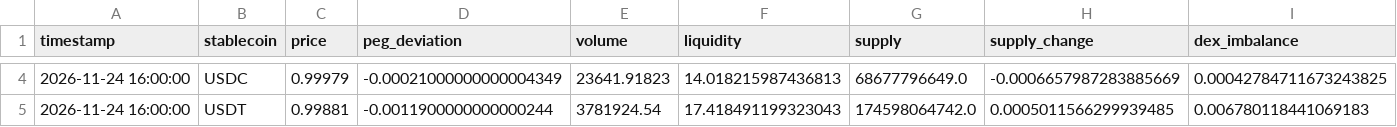
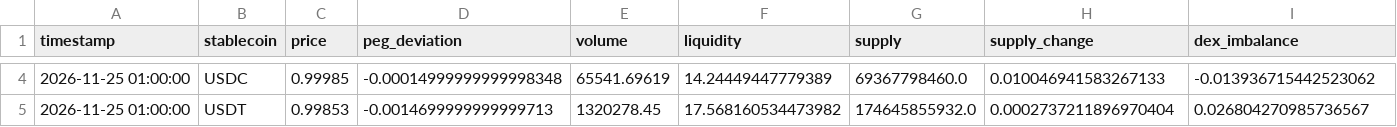
Before and after one commit to ohope0211/stablecoin-depeg-ews, a CSV file: data/live/latest.csv, drawn as a sheet; only a part is shown, gaps mark what is left out; the diff covers the shown part only; the diff names each change by its address in the sheet, - before the commit and + after, or states it on an @@ line.

```diff
--- a/data/live/latest.csv
+++ b/data/live/latest.csv
-A4:A5 (timestamp): 2026-11-24 16:00:00
+A4:A5 (timestamp): 2026-11-25 01:00:00
-C4 (price): 0.99979
+C4 (price): 0.99985
-D4 (peg_deviation): -0.00021000000000004349
+D4 (peg_deviation): -0.00014999999999998348
-E4 (volume): 23641.91823
+E4 (volume): 65541.69619
-F4 (liquidity): 14.018215987436813
+F4 (liquidity): 14.24449447779389
-G4 (supply): 68677796649.0
+G4 (supply): 69367798460.0
-H4 (supply_change): -0.0006657987283885669
+H4 (supply_change): 0.010046941583267133
-I4 (dex_imbalance): 0.00042784711673243825
+I4 (dex_imbalance): -0.013936715442523062
-C5 (price): 0.99881
+C5 (price): 0.99853
-D5 (peg_deviation): -0.0011900000000000244
+D5 (peg_deviation): -0.0014699999999999713
-E5 (volume): 3781924.54
+E5 (volume): 1320278.45
-F5 (liquidity): 17.418491199323043
+F5 (liquidity): 17.568160534473982
-G5 (supply): 174598064742.0
+G5 (supply): 174645855932.0
-H5 (supply_change): 0.0005011566299939485
+H5 (supply_change): 0.0002737211896970404
-I5 (dex_imbalance): 0.006780118441069183
+I5 (dex_imbalance): 0.026804270985736567
```
Also changed, not shown: 96 edited cells elsewhere in this file, data/live/curve3pool_live.csv, 1 other file.
